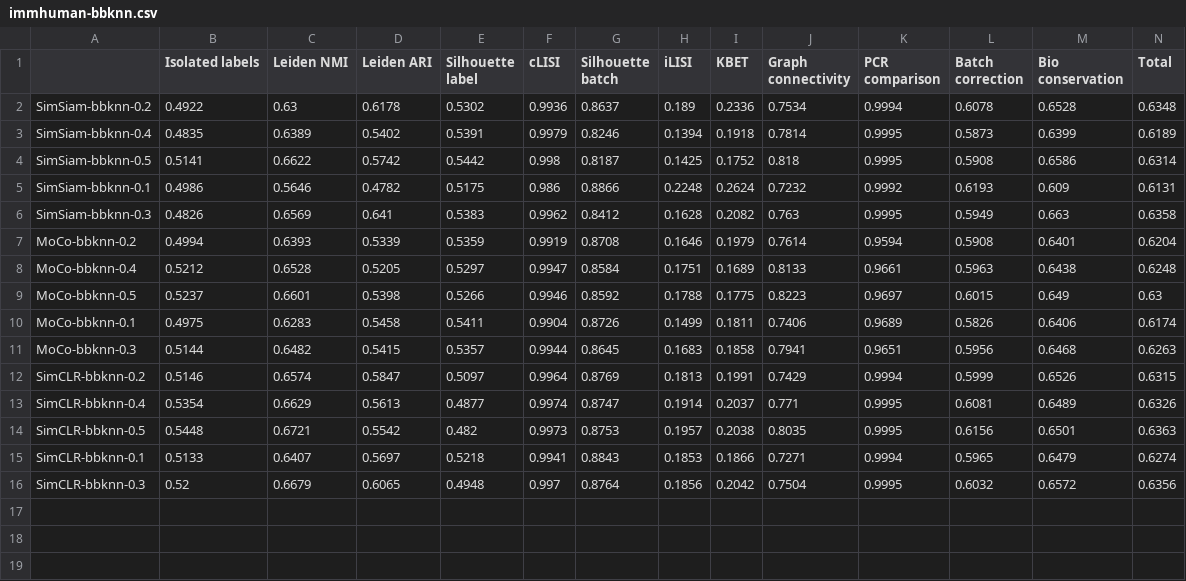
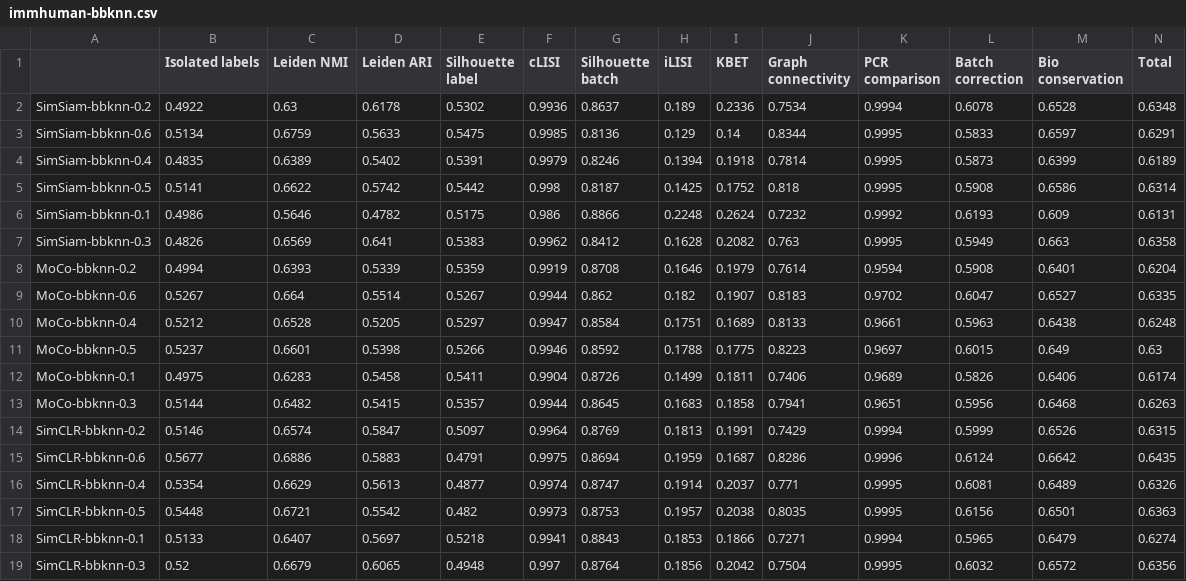
Before and after one commit to OlgaOvcharenko/scAugmentBench, a CSV file: immhuman-bbknn.csv, drawn as a sheet.

```diff
--- a/immhuman-bbknn.csv
+++ b/immhuman-bbknn.csv
@@ -2,2 +2,3 @@
 SimSiam-bbknn-0.2,0.4922,0.63,0.6178,0.5302,0.9936,0.8637,0.189,0.2336,0.7534,0.9994,0.6078,0.6528,0.6348
+SimSiam-bbknn-0.6,0.5134,0.6759,0.5633,0.5475,0.9985,0.8136,0.129,0.14,0.8344,0.9995,0.5833,0.6597,0.6291
 SimSiam-bbknn-0.4,0.4835,0.6389,0.5402,0.5391,0.9979,0.8246,0.1394,0.1918,0.7814,0.9995,0.5873,0.6399,0.6189
@@ -7,2 +8,3 @@ SimSiam-bbknn-0.3,0.4826,0.6569,0.641,0.5383,0.9962,0.8412,0.1628,0.2082,0.763,0
 MoCo-bbknn-0.2,0.4994,0.6393,0.5339,0.5359,0.9919,0.8708,0.1646,0.1979,0.7614,0.9594,0.5908,0.6401,0.6204
+MoCo-bbknn-0.6,0.5267,0.664,0.5514,0.5267,0.9944,0.862,0.182,0.1907,0.8183,0.9702,0.6047,0.6527,0.6335
 MoCo-bbknn-0.4,0.5212,0.6528,0.5205,0.5297,0.9947,0.8584,0.1751,0.1689,0.8133,0.9661,0.5963,0.6438,0.6248
@@ -12,2 +14,3 @@ MoCo-bbknn-0.3,0.5144,0.6482,0.5415,0.5357,0.9944,0.8645,0.1683,0.1858,0.7941,0.
 SimCLR-bbknn-0.2,0.5146,0.6574,0.5847,0.5097,0.9964,0.8769,0.1813,0.1991,0.7429,0.9994,0.5999,0.6526,0.6315
+SimCLR-bbknn-0.6,0.5677,0.6886,0.5883,0.4791,0.9975,0.8694,0.1959,0.1687,0.8286,0.9996,0.6124,0.6642,0.6435
 SimCLR-bbknn-0.4,0.5354,0.6629,0.5613,0.4877,0.9974,0.8747,0.1914,0.2037,0.771,0.9995,0.6081,0.6489,0.6326
```
Also changed, not shown: immhuman-bbknn-scaled.csv, test.csv, 4 other files.
